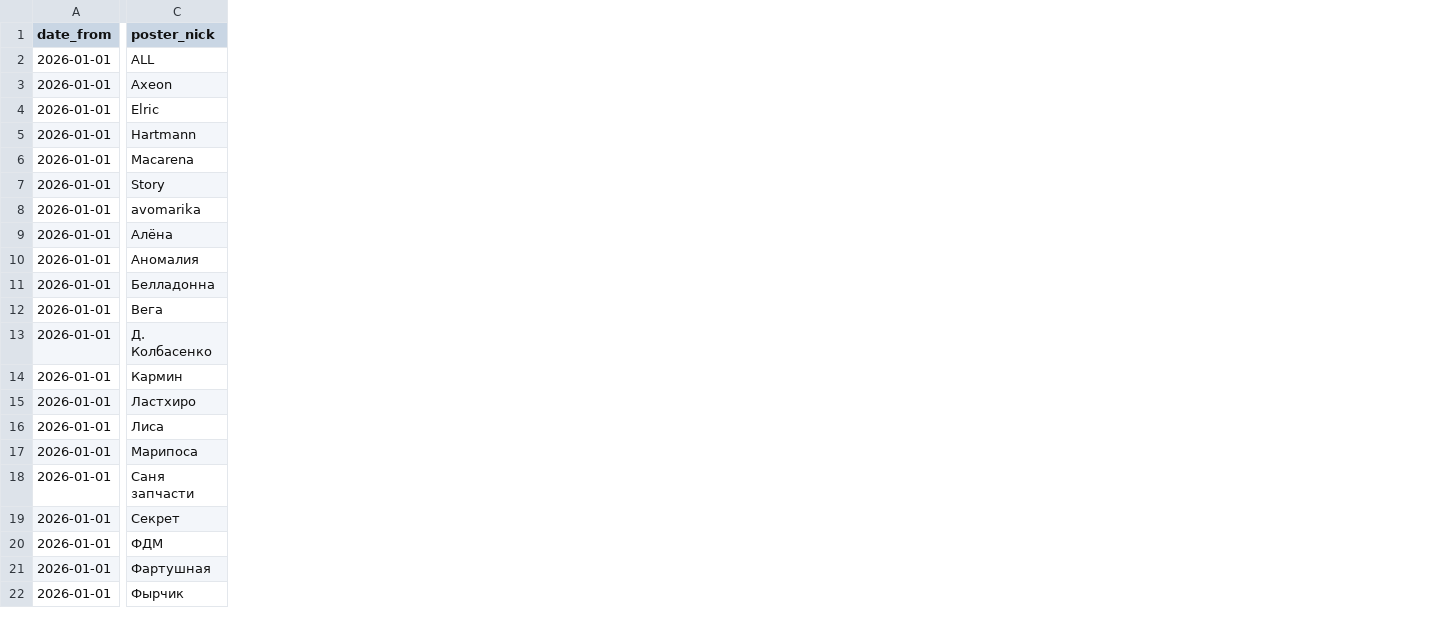
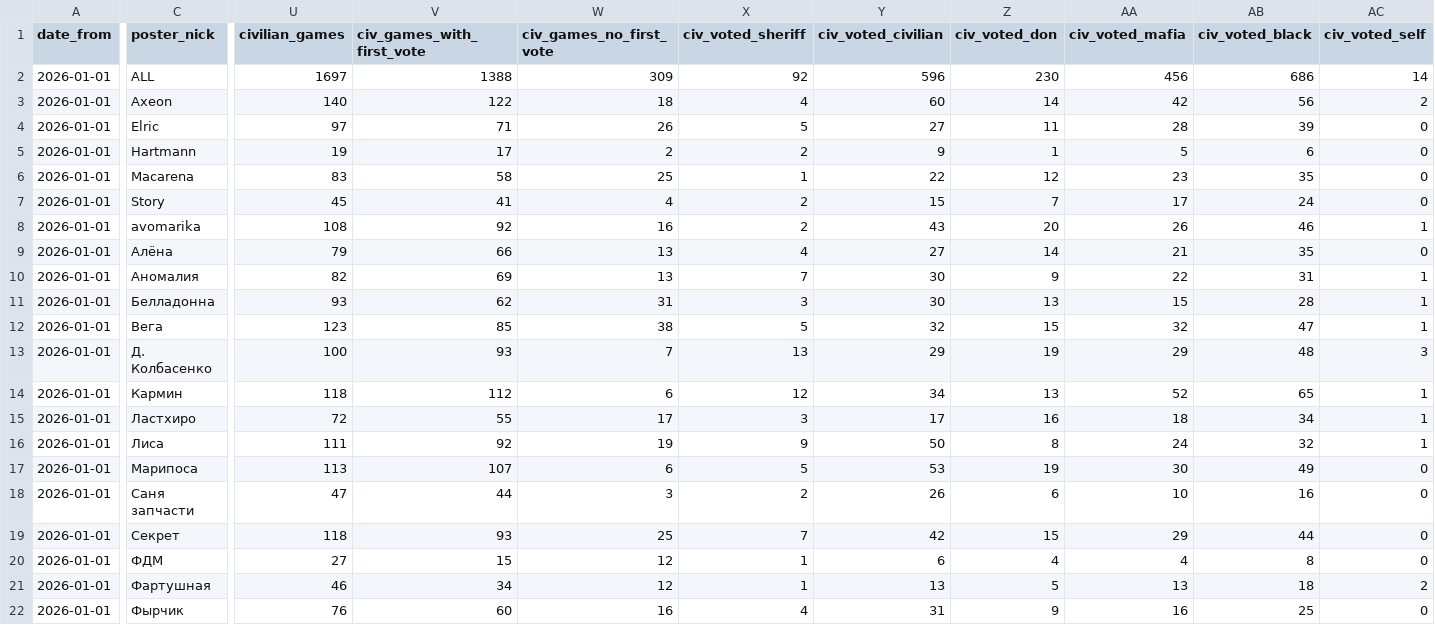
Before and after one commit to moshnikovd0709/MafiaStats, a CSV file: polemica_offline_tournament_analysis.csv, drawn as a sheet; only a part is shown, gaps mark what is left out; the diff covers the shown part only; the diff names each change by its address in the sheet, - before the commit and + after, or states it on an @@ line.

```diff
--- a/polemica_offline_tournament_analysis.csv
+++ b/polemica_offline_tournament_analysis.csv
+column U (civilian_games), rows 2-22: 1697 | 140 | 97 | 19 | 83 | 45 | 108 | 79 | 82 | 93 | 123 | 100 | 118 | 72 | 111 | 113 | 47 | 118 | 27 | 46 | 76
+column V (civ_games_with_first_vote), rows 2-22: 1388 | 122 | 71 | 17 | 58 | 41 | 92 | 66 | 69 | 62 | 85 | 93 | 112 | 55 | 92 | 107 | 44 | 93 | 15 | 34 | 60
+column W (civ_games_no_first_vote), rows 2-22: 309 | 18 | 26 | 2 | 25 | 4 | 16 | 13 | 13 | 31 | 38 | 7 | 6 | 17 | 19 | 6 | 3 | 25 | 12 | 12 | 16
+column X (civ_voted_sheriff), rows 2-22: 92 | 4 | 5 | 2 | 1 | 2 | 2 | 4 | 7 | 3 | 5 | 13 | 12 | 3 | 9 | 5 | 2 | 7 | 1 | 1 | 4
+column Y (civ_voted_civilian), rows 2-22: 596 | 60 | 27 | 9 | 22 | 15 | 43 | 27 | 30 | 30 | 32 | 29 | 34 | 17 | 50 | 53 | 26 | 42 | 6 | 13 | 31
+column Z (civ_voted_don), rows 2-22: 230 | 14 | 11 | 1 | 12 | 7 | 20 | 14 | 9 | 13 | 15 | 19 | 13 | 16 | 8 | 19 | 6 | 15 | 4 | 5 | 9
+column AA (civ_voted_mafia), rows 2-22: 456 | 42 | 28 | 5 | 23 | 17 | 26 | 21 | 22 | 15 | 32 | 29 | 52 | 18 | 24 | 30 | 10 | 29 | 4 | 13 | 16
+column AB (civ_voted_black), rows 2-22: 686 | 56 | 39 | 6 | 35 | 24 | 46 | 35 | 31 | 28 | 47 | 48 | 65 | 34 | 32 | 49 | 16 | 44 | 8 | 18 | 25
+column AC (civ_voted_self), rows 2-22: 14 | 2 | 0 | 0 | 0 | 0 | 1 | 0 | 1 | 1 | 1 | 3 | 1 | 1 | 1 | 0 | 0 | 0 | 0 | 2 | 0
```
Also changed, not shown: 3 added columns elsewhere in this file, polemica_offline_tournament_stats.csv, 5 other files.
